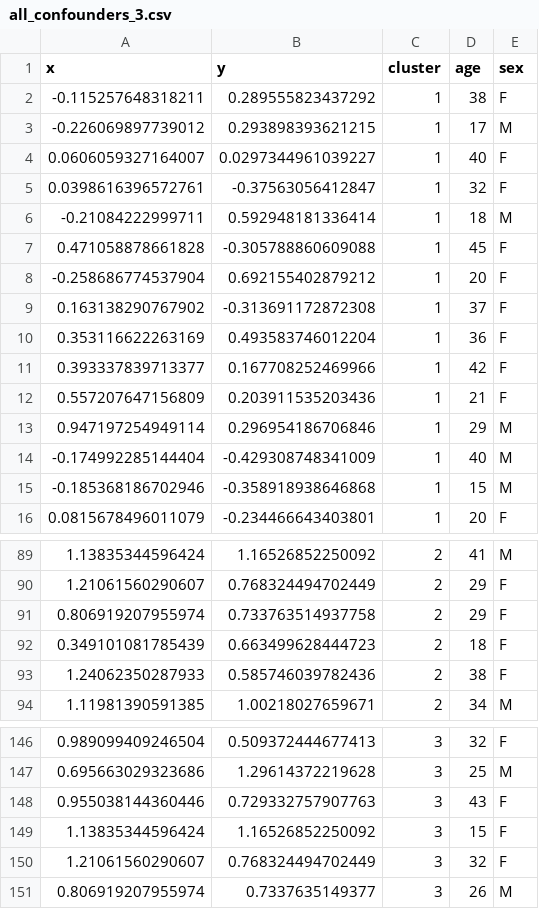
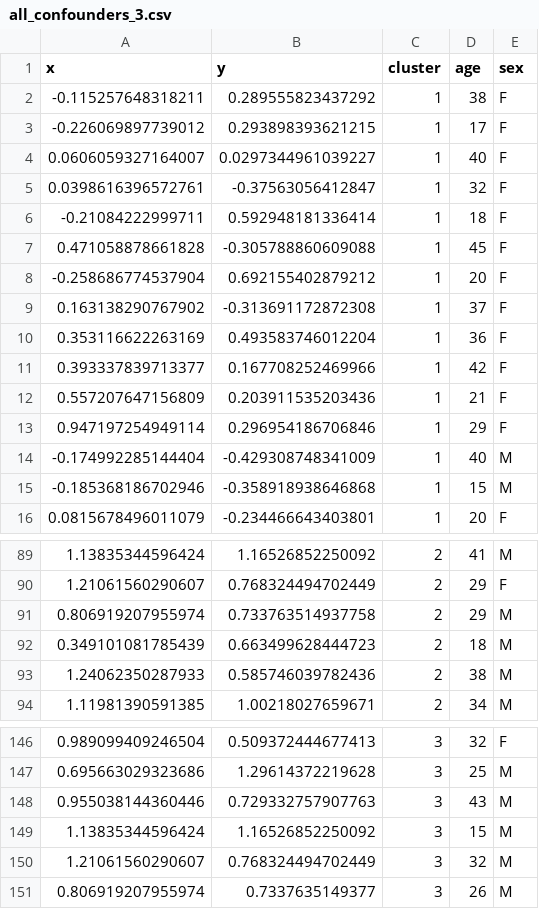
Before and after one commit to FeatureCloud/fc-cluster-visualization-app, a CSV file: data/all_confounders_3.csv, drawn as a sheet; only a part is shown, gaps mark what is left out.

Commit message:
Confounders diagrams

```diff
--- a/data/all_confounders_3.csv
+++ b/data/all_confounders_3.csv
@@ -2,6 +2,6 @@ x,y,cluster,age,sex
 -0.115257648318211,0.289555823437292,1,38,F
--0.226069897739012,0.293898393621215,1,17,M
+-0.226069897739012,0.293898393621215,1,17,F
 0.0606059327164007,0.0297344961039227,1,40,F
 0.0398616396572761,-0.37563056412847,1,32,F
--0.21084222999711,0.592948181336414,1,18,M
+-0.21084222999711,0.592948181336414,1,18,F
 0.471058878661828,-0.305788860609088,1,45,F
@@ -12,3 +12,3 @@ x,y,cluster,age,sex
 0.557207647156809,0.203911535203436,1,21,F
-0.947197254949114,0.296954186706846,1,29,M
+0.947197254949114,0.296954186706846,1,29,F
 -0.174992285144404,-0.429308748341009,1,40,M
@@ -90,5 +90,5 @@ x,y,cluster,age,sex
 1.21061560290607,0.768324494702449,2,29,F
-0.806919207955974,0.733763514937758,2,29,F
-0.349101081785439,0.663499628444723,2,18,F
-1.24062350287933,0.585746039782436,2,38,F
+0.806919207955974,0.733763514937758,2,29,M
+0.349101081785439,0.663499628444723,2,18,M
+1.24062350287933,0.585746039782436,2,38,M
 1.11981390591385,1.00218027659671,2,34,M
@@ -147,5 +147,5 @@ x,y,cluster,age,sex
 0.695663029323686,1.29614372219628,3,25,M
-0.955038144360446,0.729332757907763,3,43,F
-1.13835344596424,1.16526852250092,3,15,F
-1.21061560290607,0.768324494702449,3,32,F
+0.955038144360446,0.729332757907763,3,43,M
+1.13835344596424,1.16526852250092,3,15,M
+1.21061560290607,0.768324494702449,3,32,M
 0.806919207955974,0.7337635149377,3,26,M
```
Also changed, not shown: 2 other files.
